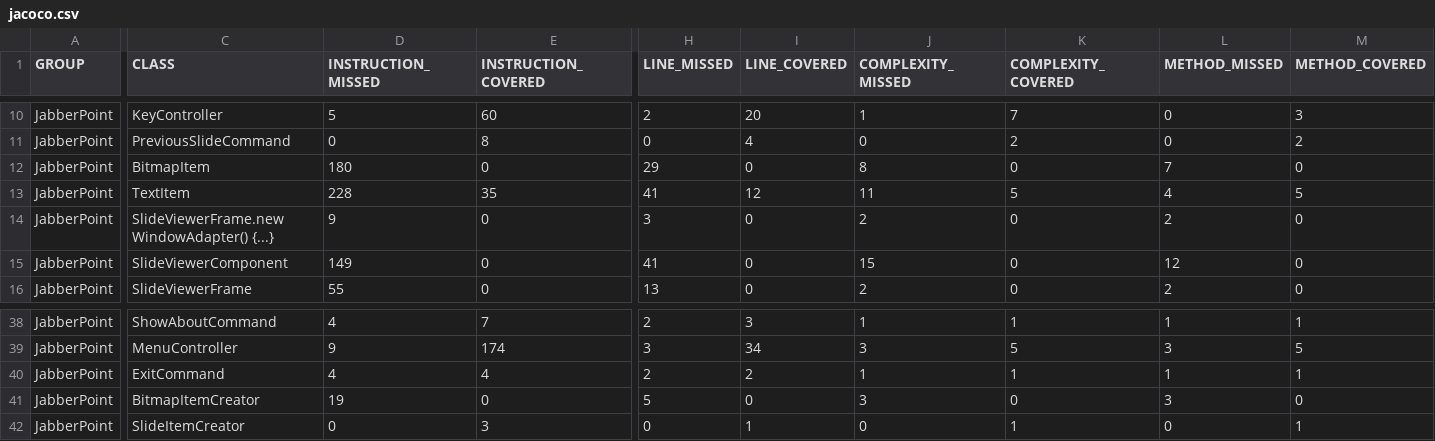
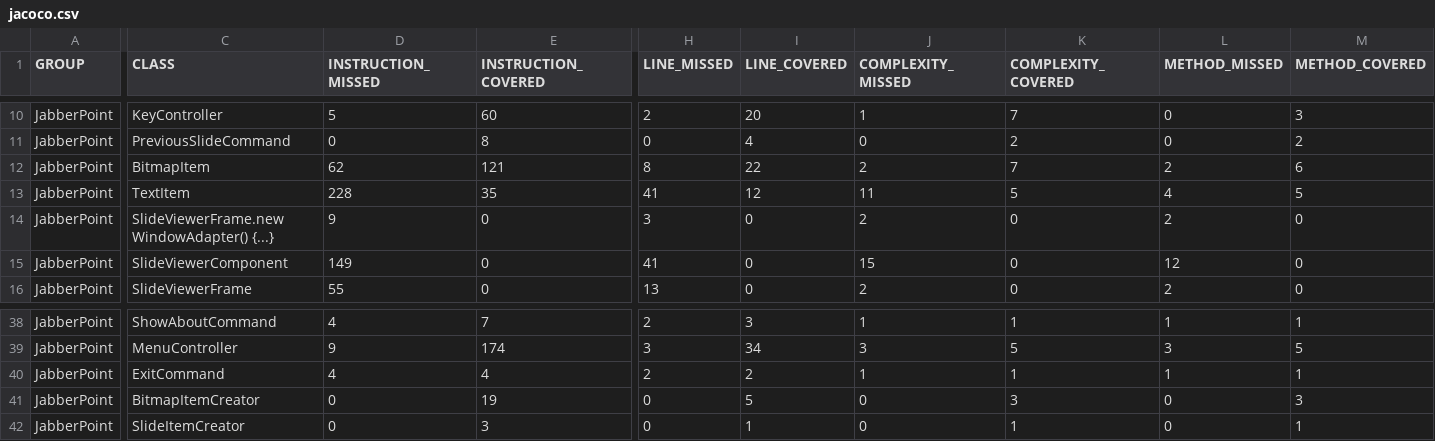
Before and after one commit to JoeyKraemer/SoftwareQuality, a CSV file: target/site/jacoco/jacoco.csv, drawn as a sheet; only a part is shown, gaps mark what is left out; the diff covers the shown part only; the diff names each change by its address in the sheet, - before the commit and + after, or states it on an @@ line.

```diff
--- a/target/site/jacoco/jacoco.csv
+++ b/target/site/jacoco/jacoco.csv
-D12 (INSTRUCTION_MISSED): 180
+D12 (INSTRUCTION_MISSED): 62
-E12 (INSTRUCTION_COVERED): 0
+E12 (INSTRUCTION_COVERED): 121
-H12 (LINE_MISSED): 29
+H12 (LINE_MISSED): 8
-I12 (LINE_COVERED): 0
+I12 (LINE_COVERED): 22
-J12 (COMPLEXITY_MISSED): 8
+J12 (COMPLEXITY_MISSED): 2
-K12 (COMPLEXITY_COVERED): 0
+K12 (COMPLEXITY_COVERED): 7
-L12 (METHOD_MISSED): 7
+L12 (METHOD_MISSED): 2
-M12 (METHOD_COVERED): 0
+M12 (METHOD_COVERED): 6
-D41 (INSTRUCTION_MISSED): 19
+D41 (INSTRUCTION_MISSED): 0
-E41 (INSTRUCTION_COVERED): 0
+E41 (INSTRUCTION_COVERED): 19
-H41 (LINE_MISSED): 5
+H41 (LINE_MISSED): 0
-I41 (LINE_COVERED): 0
+I41 (LINE_COVERED): 5
-J41 (COMPLEXITY_MISSED): 3
+J41 (COMPLEXITY_MISSED): 0
-K41 (COMPLEXITY_COVERED): 0
+K41 (COMPLEXITY_COVERED): 3
-L41 (METHOD_MISSED): 3
+L41 (METHOD_MISSED): 0
-M41 (METHOD_COVERED): 0
+M41 (METHOD_COVERED): 3
```
Also changed, not shown: 2 edited cells elsewhere in this file, 39 other files.
